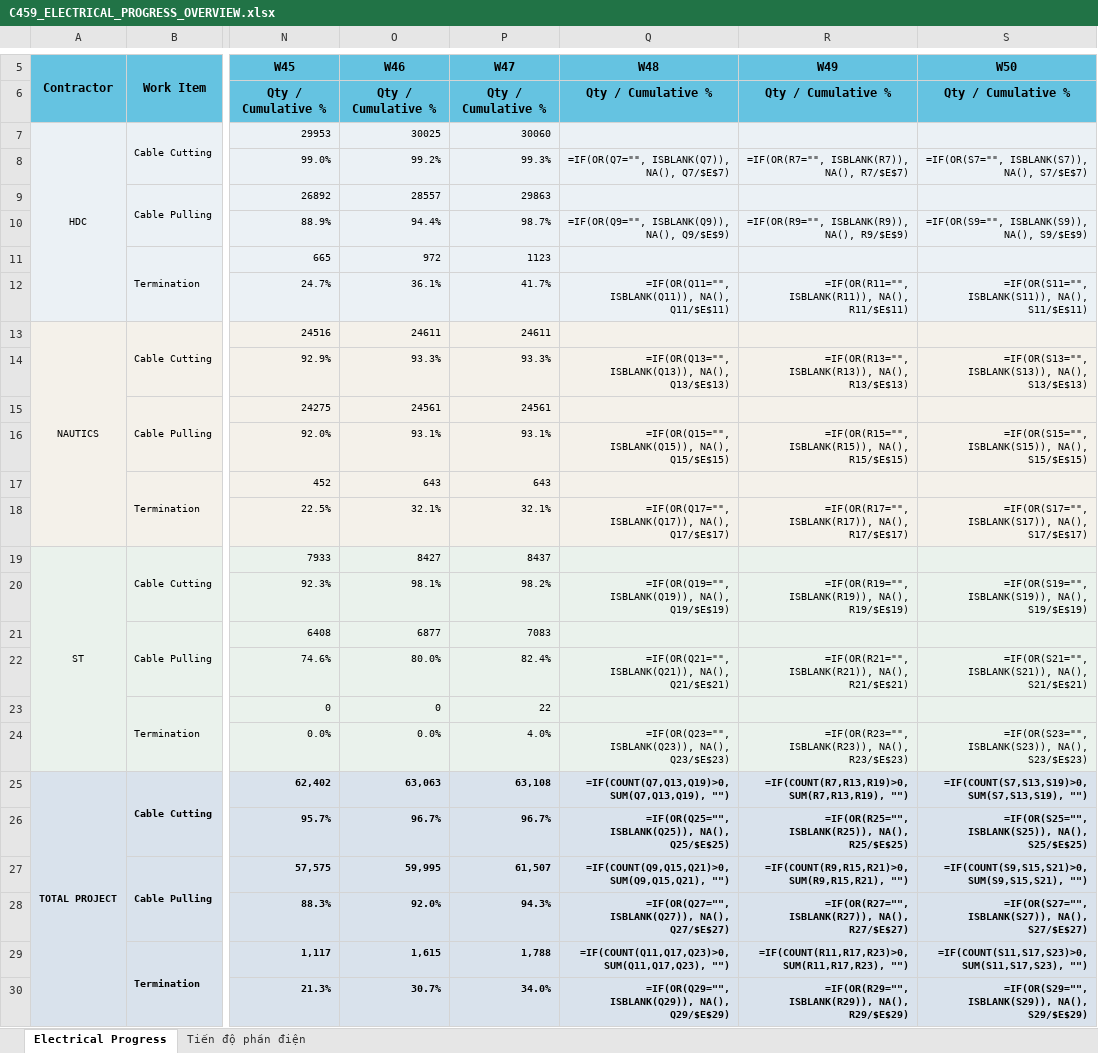
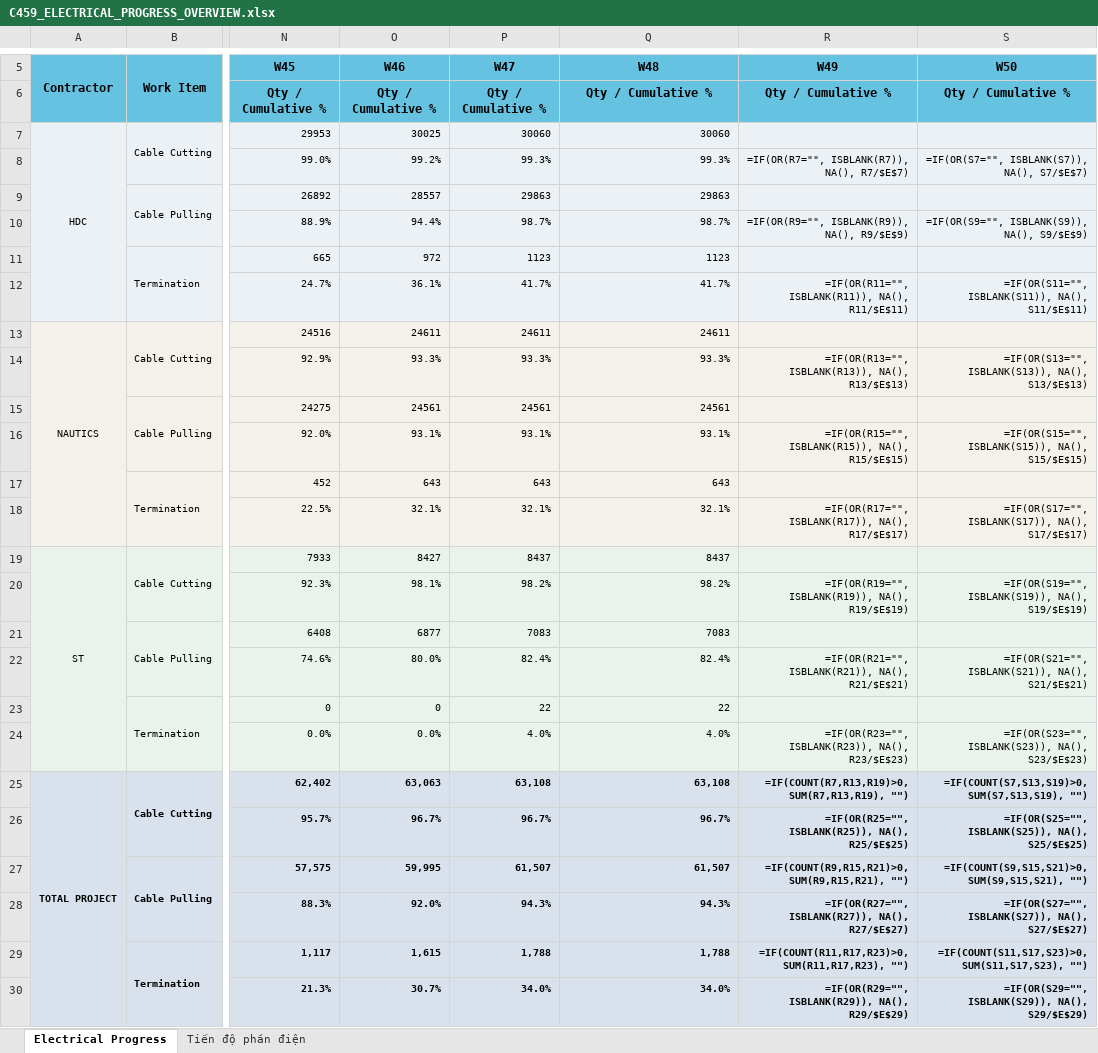
Before and after one commit to jayduy29/TSC80-Elec, an Excel workbook: C459_ELECTRICAL_PROGRESS_OVERVIEW.xlsx, sheet Electrical Progress, drawn as a sheet; only a part is shown, gaps mark what is left out; values as stored, in another font and other column widths than the file's, no borders; formulas without a stored value are shown as written; charts and pictures not drawn; the diff names each change by its address in the sheet, - before the commit and + after, or states it on an @@ line.

```diff
--- a/C459_ELECTRICAL_PROGRESS_OVERVIEW.xlsx (sheet Electrical Progress)
+++ b/C459_ELECTRICAL_PROGRESS_OVERVIEW.xlsx (sheet Electrical Progress)
-Q7 (W48): (empty)
+Q7 (W48): 30060
-Q8 (W48): =IF(OR(Q7="", ISBLANK(Q7)), NA(), Q7/$E$7)
+Q8 (W48): 99.3%
-Q9 (W48): (empty)
+Q9 (W48): 29863
-Q10 (W48): =IF(OR(Q9="", ISBLANK(Q9)), NA(), Q9/$E$9)
+Q10 (W48): 98.7%
-Q11 (W48): (empty)
+Q11 (W48): 1123
-Q12 (W48): =IF(OR(Q11="", ISBLANK(Q11)), NA(), Q11/$E$11)
+Q12 (W48): 41.7%
-Q13 (W48): (empty)
+Q13 (W48): 24611
-Q14 (W48): =IF(OR(Q13="", ISBLANK(Q13)), NA(), Q13/$E$13)
+Q14 (W48): 93.3%
-Q15 (W48): (empty)
+Q15 (W48): 24561
-Q16 (W48): =IF(OR(Q15="", ISBLANK(Q15)), NA(), Q15/$E$15)
+Q16 (W48): 93.1%
-Q17 (W48): (empty)
+Q17 (W48): 643
-Q18 (W48): =IF(OR(Q17="", ISBLANK(Q17)), NA(), Q17/$E$17)
+Q18 (W48): 32.1%
-Q19 (W48): (empty)
+Q19 (W48): 8437
-Q20 (W48): =IF(OR(Q19="", ISBLANK(Q19)), NA(), Q19/$E$19)
+Q20 (W48): 98.2%
-Q21 (W48): (empty)
+Q21 (W48): 7083
-Q22 (W48): =IF(OR(Q21="", ISBLANK(Q21)), NA(), Q21/$E$21)
+Q22 (W48): 82.4%
-Q23 (W48): (empty)
+Q23 (W48): 22
-Q24 (W48): =IF(OR(Q23="", ISBLANK(Q23)), NA(), Q23/$E$23)
+Q24 (W48): 4.0%
-Q25 (W48): =IF(COUNT(Q7,Q13,Q19)>0, SUM(Q7,Q13,Q19), "")
+Q25 (W48): 63,108
-Q26 (W48): =IF(OR(Q25="", ISBLANK(Q25)), NA(), Q25/$E$25)
+Q26 (W48): 96.7%
-Q27 (W48): =IF(COUNT(Q9,Q15,Q21)>0, SUM(Q9,Q15,Q21), "")
+Q27 (W48): 61,507
-Q28 (W48): =IF(OR(Q27="", ISBLANK(Q27)), NA(), Q27/$E$27)
+Q28 (W48): 94.3%
-Q29 (W48): =IF(COUNT(Q11,Q17,Q23)>0, SUM(Q11,Q17,Q23), "")
+Q29 (W48): 1,788
-Q30 (W48): =IF(OR(Q29="", ISBLANK(Q29)), NA(), Q29/$E$29)
+Q30 (W48): 34.0%
```
Also changed, not shown: sheet Tiến độ phần điện, 2 other files.
